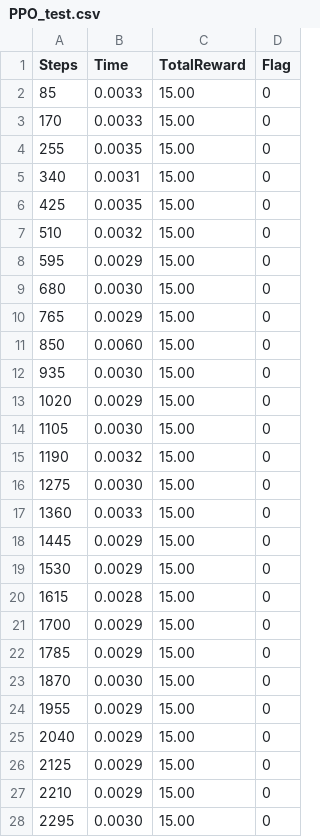
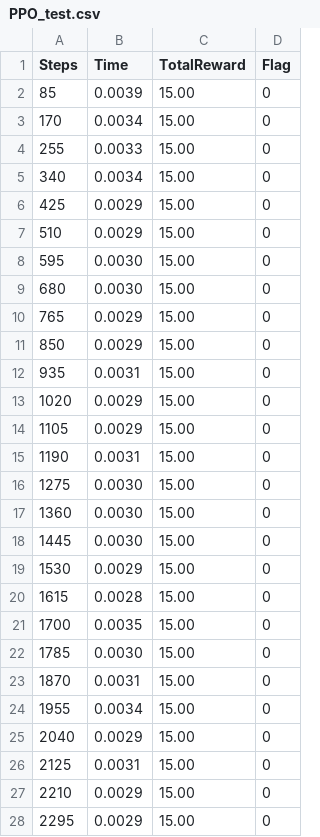
Before and after one commit to dg10mcdos/mario-bmstew, a CSV file: BBRL/trained_models/PPO_test.csv, drawn as a sheet; only a part is shown; the diff covers the shown part only.

```diff
--- a/BBRL/trained_models/PPO_test.csv
+++ b/BBRL/trained_models/PPO_test.csv
@@ -1,28 +1,28 @@
 Steps,Time,TotalReward,Flag
-85,0.0033,15.00,0
-170,0.0033,15.00,0
-255,0.0035,15.00,0
-340,0.0031,15.00,0
-425,0.0035,15.00,0
-510,0.0032,15.00,0
-595,0.0029,15.00,0
+85,0.0039,15.00,0
+170,0.0034,15.00,0
+255,0.0033,15.00,0
+340,0.0034,15.00,0
+425,0.0029,15.00,0
+510,0.0029,15.00,0
+595,0.0030,15.00,0
 680,0.0030,15.00,0
 765,0.0029,15.00,0
-850,0.0060,15.00,0
-935,0.0030,15.00,0
+850,0.0029,15.00,0
+935,0.0031,15.00,0
 1020,0.0029,15.00,0
-1105,0.0030,15.00,0
-1190,0.0032,15.00,0
+1105,0.0029,15.00,0
+1190,0.0031,15.00,0
 1275,0.0030,15.00,0
-1360,0.0033,15.00,0
-1445,0.0029,15.00,0
+1360,0.0030,15.00,0
+1445,0.0030,15.00,0
 1530,0.0029,15.00,0
 1615,0.0028,15.00,0
-1700,0.0029,15.00,0
-1785,0.0029,15.00,0
-1870,0.0030,15.00,0
-1955,0.0029,15.00,0
+1700,0.0035,15.00,0
+1785,0.0030,15.00,0
+1870,0.0031,15.00,0
+1955,0.0034,15.00,0
 2040,0.0029,15.00,0
-2125,0.0029,15.00,0
+2125,0.0031,15.00,0
 2210,0.0029,15.00,0
-2295,0.0030,15.00,0
+2295,0.0029,15.00,0
```
Also changed, not shown: 5 edited cells elsewhere in this file, 5 other files.
